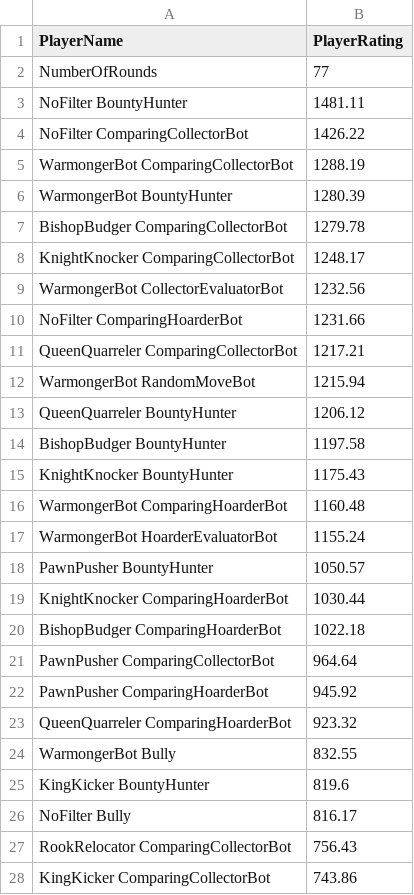
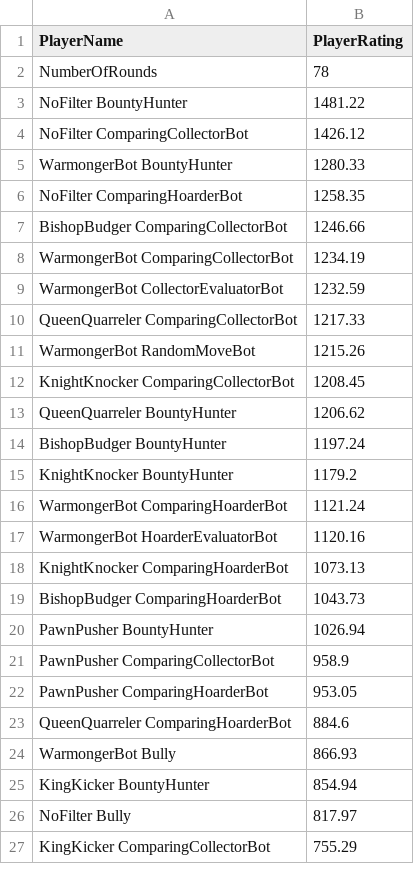
Before and after one commit to KyleEMol/Fast-Chess, a CSV file: TournamentResults.csv, drawn as a sheet; only a part is shown; the diff covers the shown part only.

Commit message:
Tournament Update

```diff
--- a/TournamentResults.csv
+++ b/TournamentResults.csv
@@ -1,28 +1,27 @@
 PlayerName,PlayerRating
-NumberOfRounds,77
-NoFilter BountyHunter,1481.11
-NoFilter ComparingCollectorBot,1426.22
-WarmongerBot ComparingCollectorBot,1288.19
-WarmongerBot BountyHunter,1280.39
-BishopBudger ComparingCollectorBot,1279.78
-KnightKnocker ComparingCollectorBot,1248.17
-WarmongerBot CollectorEvaluatorBot,1232.56
-NoFilter ComparingHoarderBot,1231.66
-QueenQuarreler ComparingCollectorBot,1217.21
-WarmongerBot RandomMoveBot,1215.94
-QueenQuarreler BountyHunter,1206.12
-BishopBudger BountyHunter,1197.58
-KnightKnocker BountyHunter,1175.43
-WarmongerBot ComparingHoarderBot,1160.48
-WarmongerBot HoarderEvaluatorBot,1155.24
-PawnPusher BountyHunter,1050.57
-KnightKnocker ComparingHoarderBot,1030.44
-BishopBudger ComparingHoarderBot,1022.18
-PawnPusher ComparingCollectorBot,964.64
-PawnPusher ComparingHoarderBot,945.92
-QueenQuarreler ComparingHoarderBot,923.32
-WarmongerBot Bully,832.55
-KingKicker BountyHunter,819.6
-NoFilter Bully,816.17
-RookRelocator ComparingCollectorBot,756.43
-KingKicker ComparingCollectorBot,743.86
+NumberOfRounds,78
+NoFilter BountyHunter,1481.22
+NoFilter ComparingCollectorBot,1426.12
+WarmongerBot BountyHunter,1280.33
+NoFilter ComparingHoarderBot,1258.35
+BishopBudger ComparingCollectorBot,1246.66
+WarmongerBot ComparingCollectorBot,1234.19
+WarmongerBot CollectorEvaluatorBot,1232.59
+QueenQuarreler ComparingCollectorBot,1217.33
+WarmongerBot RandomMoveBot,1215.26
+KnightKnocker ComparingCollectorBot,1208.45
+QueenQuarreler BountyHunter,1206.62
+BishopBudger BountyHunter,1197.24
+KnightKnocker BountyHunter,1179.2
+WarmongerBot ComparingHoarderBot,1121.24
+WarmongerBot HoarderEvaluatorBot,1120.16
+KnightKnocker ComparingHoarderBot,1073.13
+BishopBudger ComparingHoarderBot,1043.73
+PawnPusher BountyHunter,1026.94
+PawnPusher ComparingCollectorBot,958.9
+PawnPusher ComparingHoarderBot,953.05
+QueenQuarreler ComparingHoarderBot,884.6
+WarmongerBot Bully,866.93
+KingKicker BountyHunter,854.94
+NoFilter Bully,817.97
+KingKicker ComparingCollectorBot,755.29
```
Also changed, not shown: 16 added rows, 15 removed rows and 23 edited cells elsewhere in this file, 1 other file.
